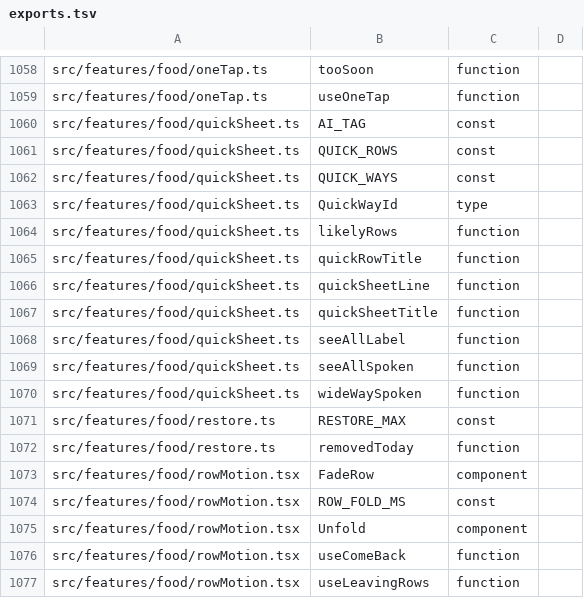
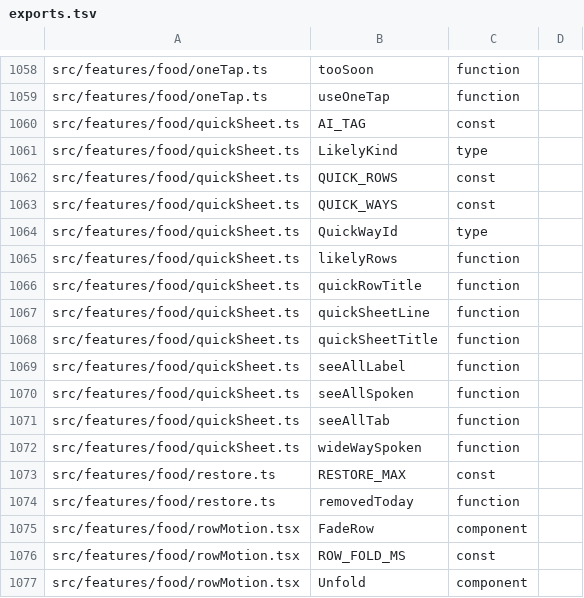
Before and after one commit to peleg2312/HealthCal, a TSV file: docs/code-map/exports.tsv, drawn as a sheet; only a part is shown, gaps mark what is left out; the shorter side is filled out with more unchanged rows.

```diff
--- a/docs/code-map/exports.tsv
+++ b/docs/code-map/exports.tsv
@@ -1060,2 +1060,3 @@ src/features/food/oneTap.ts	useOneTap	function
 src/features/food/quickSheet.ts	AI_TAG	const
+src/features/food/quickSheet.ts	LikelyKind	type
 src/features/food/quickSheet.ts	QUICK_ROWS	const
@@ -1069,2 +1070,3 @@ src/features/food/quickSheet.ts	seeAllLabel	function
 src/features/food/quickSheet.ts	seeAllSpoken	function
+src/features/food/quickSheet.ts	seeAllTab	function
 src/features/food/quickSheet.ts	wideWaySpoken	function
```
Also changed, not shown: docs/code-map/imports.tsv, docs/code-map/uses.tsv, 11 other files.
